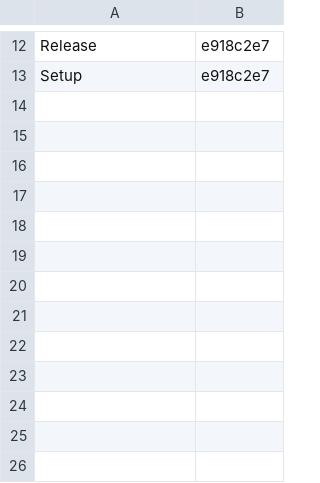
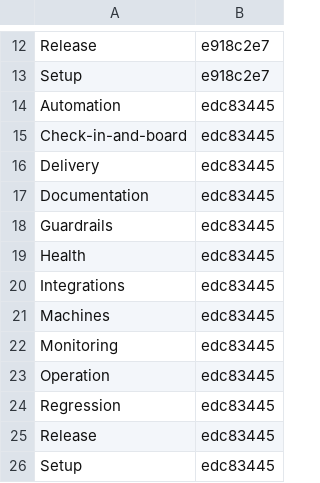
Before and after one commit to Charlie-org146/agent-workflow-template, a TSV file: .loop/kept/aut-email-regression-fix.tsv, drawn as a sheet; only a part is shown, gaps mark what is left out; the diff names each change by its address in the sheet, - before the commit and + after, or states it on an @@ line.

Commit message:
Kept: aut-email-regression-fix

```diff
--- a/.loop/kept/aut-email-regression-fix.tsv
+++ b/.loop/kept/aut-email-regression-fix.tsv
+row 14: Automation | edc83445
+row 15: Check-in-and-board | edc83445
+row 16: Delivery | edc83445
+row 17: Documentation | edc83445
+row 18: Guardrails | edc83445
+row 19: Health | edc83445
+row 20: Integrations | edc83445
+row 21: Machines | edc83445
+row 22: Monitoring | edc83445
+row 23: Operation | edc83445
+row 24: Regression | edc83445
+row 25: Release | edc83445
+row 26: Setup | edc83445
```
